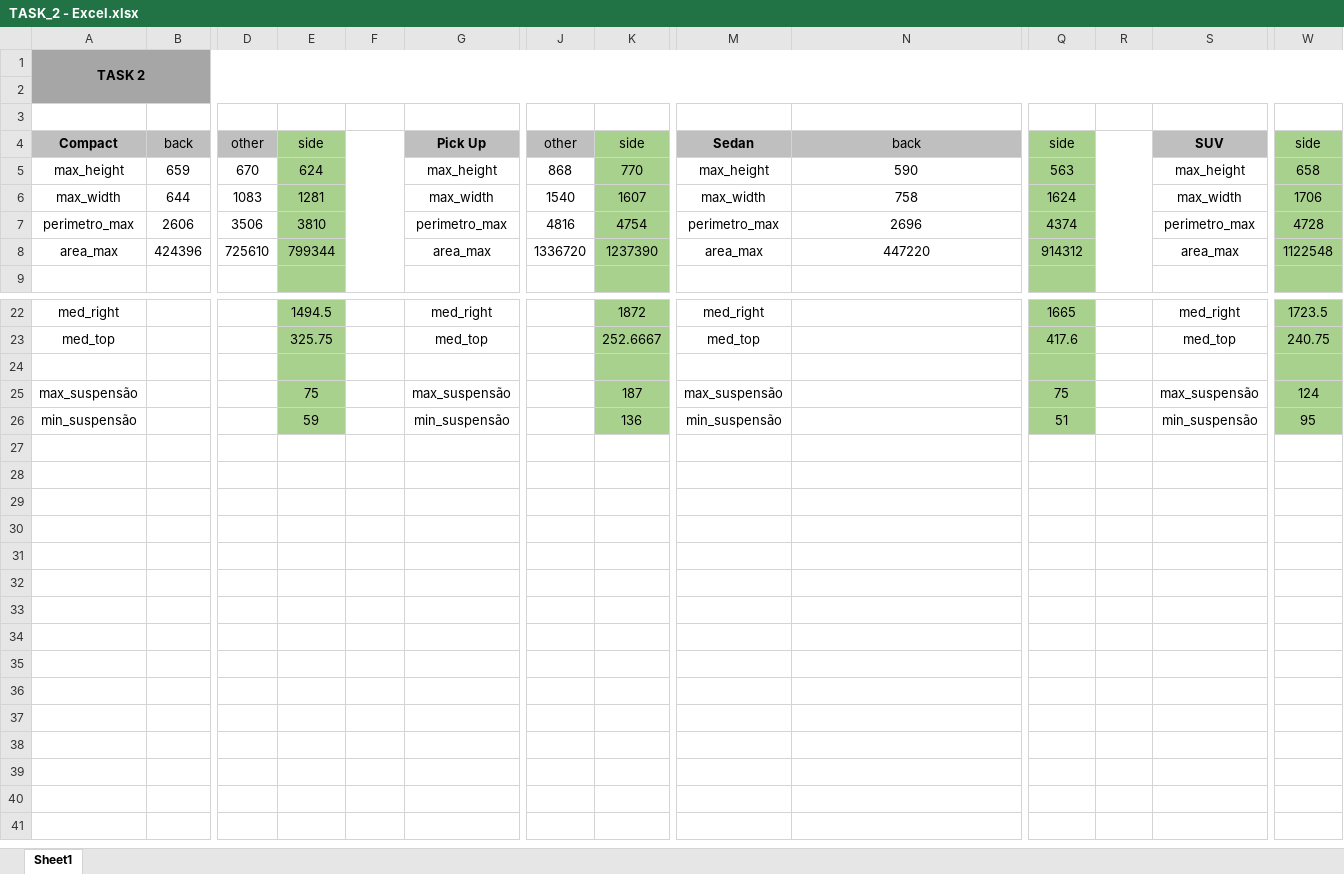
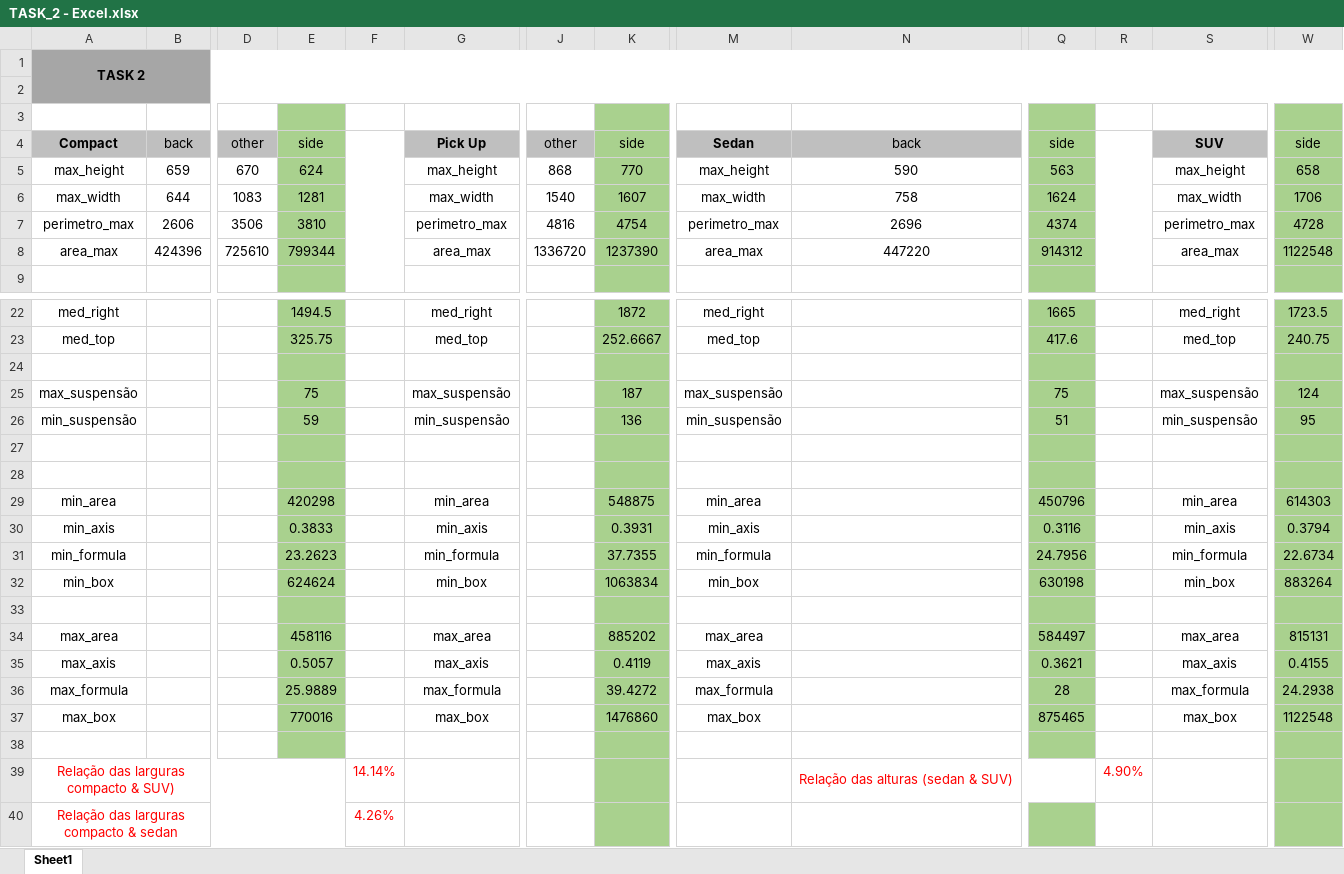
Before and after one commit to andredcoliveira/SBVI_Carvana, an Excel workbook: TASK_2 - Excel.xlsx, sheet Sheet1, drawn as a sheet; only a part is shown, gaps mark what is left out; values as stored, in another font and other column widths than the file's, no borders; rows hold the shown columns only; the diff names each change by its address in the sheet, - before the commit and + after, or states it on an @@ line.

```diff
--- a/TASK_2 - Excel.xlsx (sheet Sheet1)
+++ b/TASK_2 - Excel.xlsx (sheet Sheet1)
-E3 fill: none
+E3 fill: #A9D18E
-K3 fill: none
+K3 fill: #A9D18E
-Q3 fill: none
+Q3 fill: #A9D18E
-W3 fill: none
+W3 fill: #A9D18E
+row 27: (empty)
+row 28: (empty)
+row 29: min_area |  |  | 420298 |  | min_area |  | 548875 | min_area |  | 450796 |  | min_area | 614303
+row 30: min_axis |  |  | 0.3833 |  | min_axis |  | 0.3931 | min_axis |  | 0.3116 |  | min_axis | 0.3794
+row 31: min_formula |  |  | 23.2623 |  | min_formula |  | 37.7355 | min_formula |  | 24.7956 |  | min_formula | 22.6734
+row 32: min_box |  |  | 624624 |  | min_box |  | 1063834 | min_box |  | 630198 |  | min_box | 883264
+row 33: (empty)
+row 34: max_area |  |  | 458116 |  | max_area |  | 885202 | max_area |  | 584497 |  | max_area | 815131
+row 35: max_axis |  |  | 0.5057 |  | max_axis |  | 0.4119 | max_axis |  | 0.3621 |  | max_axis | 0.4155
+row 36: max_formula |  |  | 25.9889 |  | max_formula |  | 39.4272 | max_formula |  | 28 |  | max_formula | 24.2938
+row 37: max_box |  |  | 770016 |  | max_box |  | 1476860 | max_box |  | 875465 |  | max_box | 1122548
+row 38: (empty)
+row 39: Relação das larguras compacto & SUV) |  |  |  | 14.14% |  |  |  |  | Relação das alturas (sedan & SUV) |  | 4.90%
+row 40: Relação das larguras compacto & sedan |  |  |  | 4.26%
```
Also changed, not shown: 2 other files.
